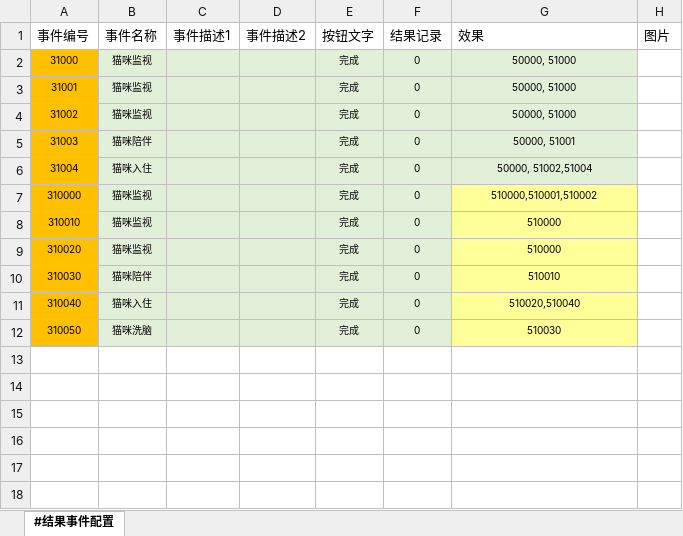
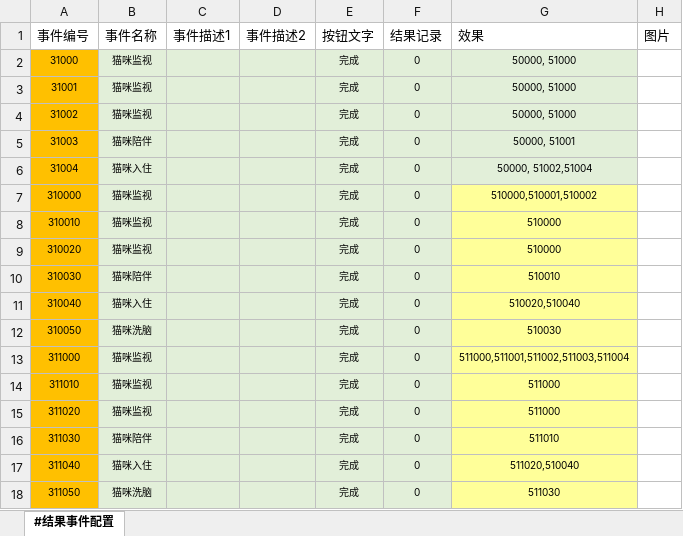
Before and after one commit to RadiumLZhang/Free-Casonry, an Excel workbook: ExcelConfig/pbjson/excel/结果事件配置表.xlsx, sheet #结果事件配置, drawn as a sheet; values as stored, in another font and other column widths than the file's, no borders; the diff names each change by its address in the sheet, - before the commit and + after, or states it on an @@ line.

```diff
--- a/ExcelConfig/pbjson/excel/结果事件配置表.xlsx (sheet #结果事件配置)
+++ b/ExcelConfig/pbjson/excel/结果事件配置表.xlsx (sheet #结果事件配置)
+row 13: 311000 | 猫咪监视 |  |  | 完成 | 0 | 511000,511001,511002,511003,511004
+row 14: 311010 | 猫咪监视 |  |  | 完成 | 0 | 511000
+row 15: 311020 | 猫咪监视 |  |  | 完成 | 0 | 511000
+row 16: 311030 | 猫咪陪伴 |  |  | 完成 | 0 | 511010
+row 17: 311040 | 猫咪入住 |  |  | 完成 | 0 | 511020,510040
+row 18: 311050 | 猫咪洗脑 |  |  | 完成 | 0 | 511030
```
Also changed, not shown: 2 other files.
